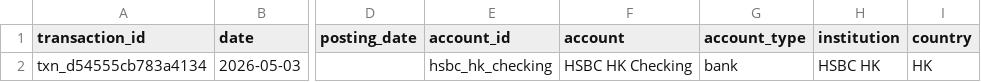
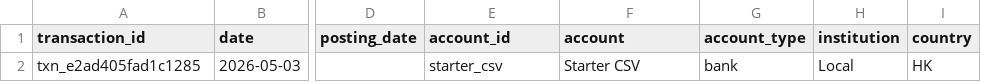
Before and after one commit to itsjling/honeymoney, a CSV file: examples/expected-output/review_needed.csv, drawn as a sheet; only a part is shown, gaps mark what is left out; the diff names each change by its address in the sheet, - before the commit and + after, or states it on an @@ line.

```diff
--- a/examples/expected-output/review_needed.csv
+++ b/examples/expected-output/review_needed.csv
-A2 (transaction_id): txn_d54555cb783a4134
+A2 (transaction_id): txn_e2ad405fad1c1285
-E2 (account_id): hsbc_hk_checking
+E2 (account_id): starter_csv
-F2 (account): HSBC HK Checking
+F2 (account): Starter CSV
-H2 (institution): HSBC HK
+H2 (institution): Local
```
Also changed, not shown: examples/expected-output/categorized.csv, 20 other files.
